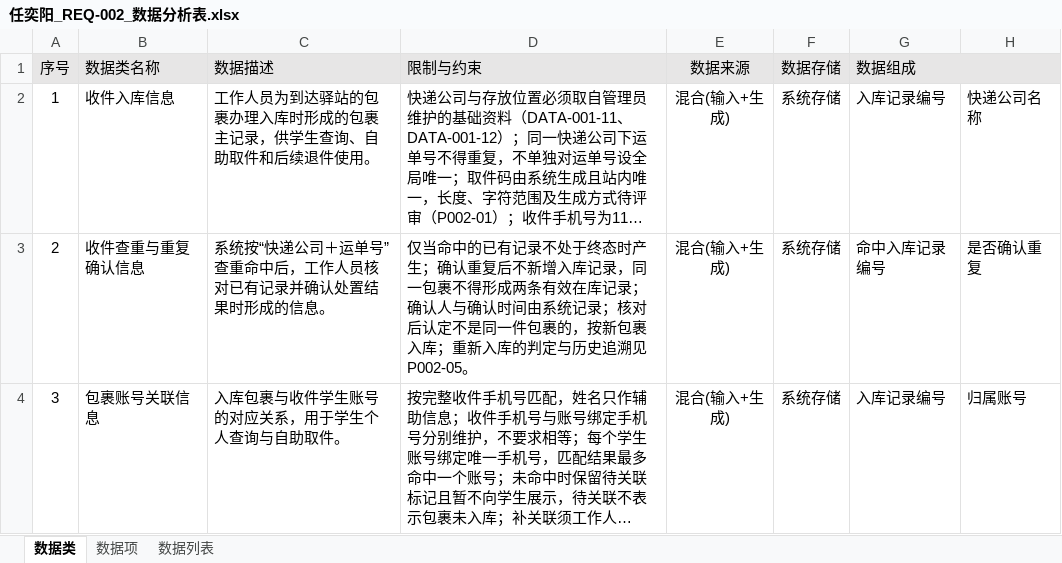
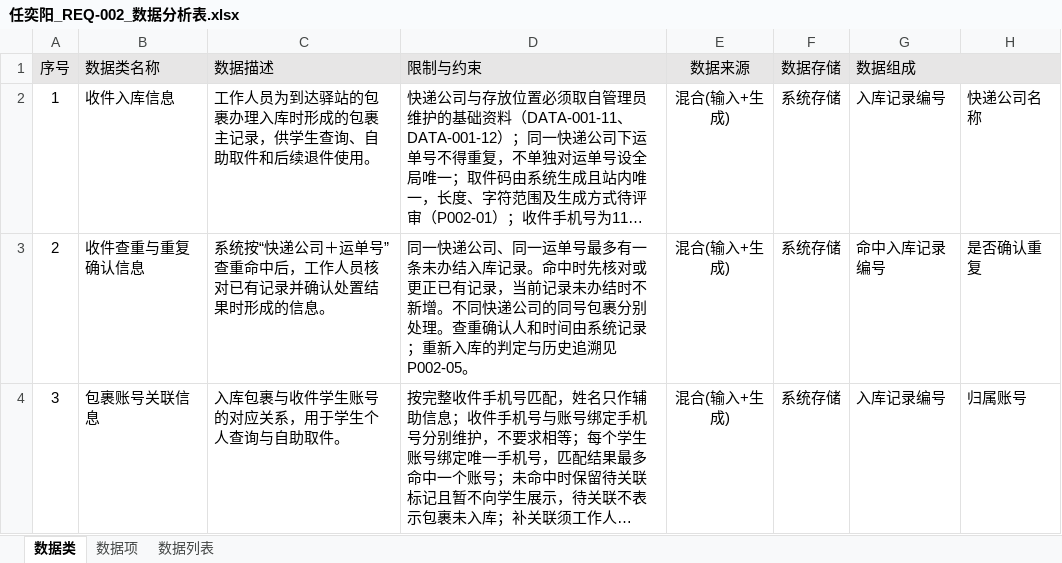
Before and after one commit to ZhenyuYangK/HDU-campus-express-management, an Excel workbook: docs/requirements/data-analysis/任奕阳_REQ-002/任奕阳_REQ-002_数据分析表.xlsx, sheet 数据类, drawn as a sheet; only a part is shown; long unchanged cells end in …; values as stored, in another font and other column widths than the file's, no borders; the diff covers the shown part only; the diff names each change by its address in the sheet, - before the commit and + after, or states it on an @@ line.

```diff
--- a/docs/requirements/data-analysis/任奕阳_REQ-002/任奕阳_REQ-002_数据分析表.xlsx (sheet 数据类)
+++ b/docs/requirements/data-analysis/任奕阳_REQ-002/任奕阳_REQ-002_数据分析表.xlsx (sheet 数据类)
-D3: 仅当命中的已有记录不处于终态时产生；确认重复后不新增入库记录，同一包裹不得形成两条有效在库记录；确认人与确认时间由系统记录；核对后认定不是同一件包裹的，按新包裹入库；重新入…
+D3: 同一快递公司、同一运单号最多有一条未办结入库记录。命中时先核对或更正已有记录，当前记录未办结时不新增。不同快递公司的同号包裹分别处理。查重确认人和时间由系统记录；重新入…
```
Also changed, not shown: 1 removed row, 1 edited cell and row numbers in column A elsewhere in this sheet, sheet 数据项, sheet 数据列表, docs/requirements/data-analysis/张海睿_REQ-003/学生板块数据分析表.xlsx, docs/requirements/data-analysis/戴靖桓_REQ-005/REQ-005_统计数据分析表.xlsx, 3 other files.
